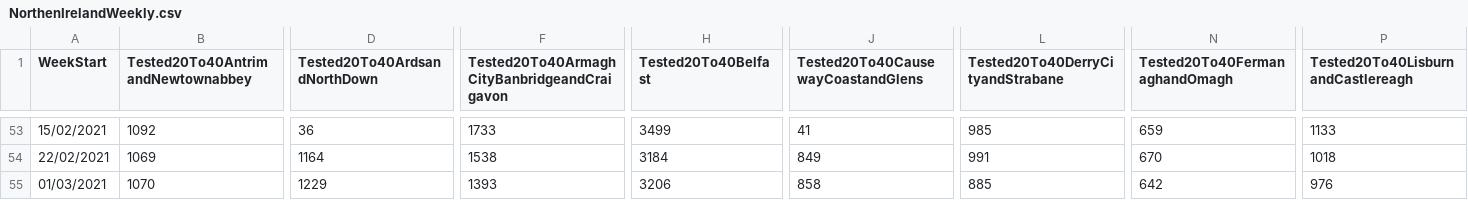
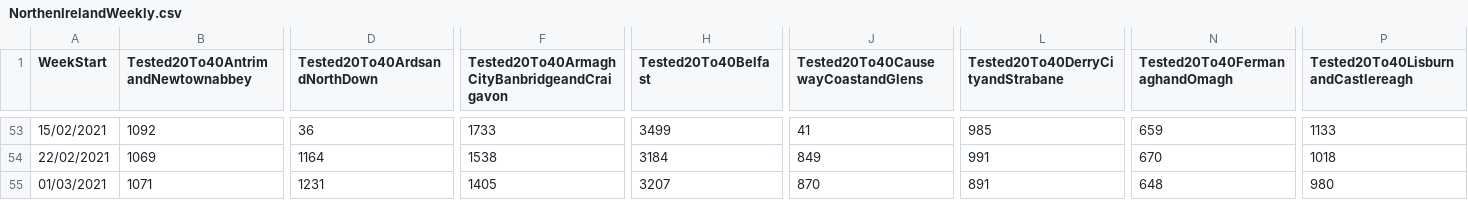
Before and after one commit to isag-covid19/covid19-dataextracts, a CSV file: NIWeekly/NorthenIrelandWeekly.csv, drawn as a sheet; only a part is shown, gaps mark what is left out; the diff covers the shown part only; the diff names each change by its address in the sheet, - before the commit and + after, or states it on an @@ line.

```diff
--- a/NIWeekly/NorthenIrelandWeekly.csv
+++ b/NIWeekly/NorthenIrelandWeekly.csv
-B55: 1070
+B55: 1071
-D55 (Tested20To40ArdsandNorthDown): 1229
+D55 (Tested20To40ArdsandNorthDown): 1231
-F55: 1393
+F55: 1405
-H55 (Tested20To40Belfast): 3206
+H55 (Tested20To40Belfast): 3207
-J55: 858
+J55: 870
-L55 (Tested20To40DerryCityandStrabane): 885
+L55 (Tested20To40DerryCityandStrabane): 891
-N55 (Tested20To40FermanaghandOmagh): 642
+N55 (Tested20To40FermanaghandOmagh): 648
-P55: 976
+P55: 980
```
Also changed, not shown: 89 edited cells elsewhere in this file, DailyEpidemiology/Days.csv, WeeklyEpidemiology/WeeklyIncidence.csv, 2 other files.
